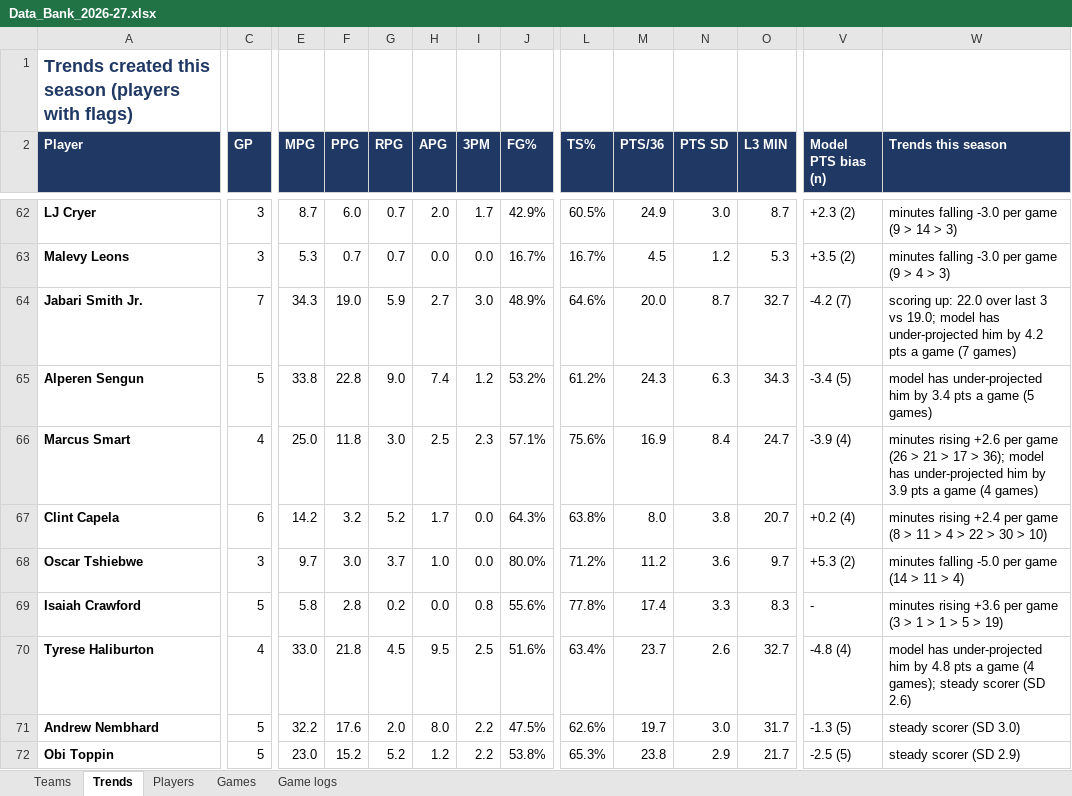
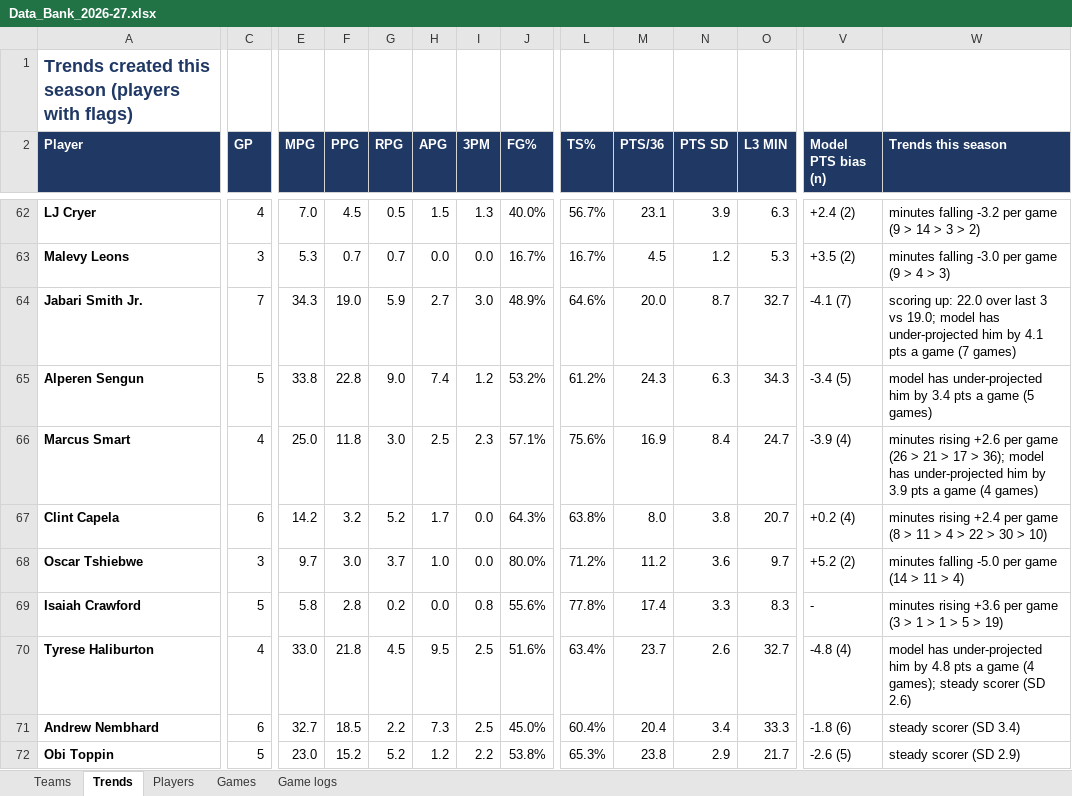
Before and after one commit to HeyShawtty/nba-quant-desk, an Excel workbook: reports/Data_Bank_2026-27.xlsx, sheet Trends, drawn as a sheet; only a part is shown, gaps mark what is left out; values as stored, in another font and other column widths than the file's, no borders; the diff covers the shown part only; the diff names each change by its address in the sheet, - before the commit and + after, or states it on an @@ line.

```diff
--- a/reports/Data_Bank_2026-27.xlsx (sheet Trends)
+++ b/reports/Data_Bank_2026-27.xlsx (sheet Trends)
-C62 (GP): 3
+C62 (GP): 4
-E62 (MPG): 8.7
+E62 (MPG): 7.0
-F62 (PPG): 6.0
+F62 (PPG): 4.5
-G62 (RPG): 0.7
+G62 (RPG): 0.5
-H62 (APG): 2.0
+H62 (APG): 1.5
-I62 (3PM): 1.7
+I62 (3PM): 1.3
-J62 (FG%): 42.9%
+J62 (FG%): 40.0%
-L62 (TS%): 60.5%
+L62 (TS%): 56.7%
-M62 (PTS/36): 24.9
+M62 (PTS/36): 23.1
-N62 (PTS SD): 3.0
+N62 (PTS SD): 3.9
-O62 (L3 MIN): 8.7
+O62 (L3 MIN): 6.3
-V62 (Model PTS bias (n)): +2.3 (2)
+V62 (Model PTS bias (n)): +2.4 (2)
-W62 (Trends this season): minutes falling -3.0 per game (9 > 14 > 3)
+W62 (Trends this season): minutes falling -3.2 per game (9 > 14 > 3 > 2)
-V64 (Model PTS bias (n)): -4.2 (7)
+V64 (Model PTS bias (n)): -4.1 (7)
-W64 (Trends this season): …him by 4.2 pts a…
+W64 (Trends this season): …him by 4.1 pts a…
-V68 (Model PTS bias (n)): +5.3 (2)
+V68 (Model PTS bias (n)): +5.2 (2)
-C71 (GP): 5
+C71 (GP): 6
-E71 (MPG): 32.2
+E71 (MPG): 32.7
-F71 (PPG): 17.6
+F71 (PPG): 18.5
-G71 (RPG): 2.0
+G71 (RPG): 2.2
-H71 (APG): 8.0
+H71 (APG): 7.3
-I71 (3PM): 2.2
+I71 (3PM): 2.5
-J71 (FG%): 47.5%
+J71 (FG%): 45.0%
-L71 (TS%): 62.6%
+L71 (TS%): 60.4%
-M71 (PTS/36): 19.7
+M71 (PTS/36): 20.4
-N71 (PTS SD): 3.0
+N71 (PTS SD): 3.4
-O71 (L3 MIN): 31.7
+O71 (L3 MIN): 33.3
-V71 (Model PTS bias (n)): -1.3 (5)
+V71 (Model PTS bias (n)): -1.8 (6)
-W71 (Trends this season): steady scorer (SD 3.0)
+W71 (Trends this season): steady scorer (SD 3.4)
-V72 (Model PTS bias (n)): -2.5 (5)
+V72 (Model PTS bias (n)): -2.6 (5)
```
Also changed, not shown: 19 added rows, 9 removed rows, 566 edited cells and cell formats elsewhere in this sheet, sheet Game logs, sheet Players, sheet Teams, sheet Games, 11 other files.
